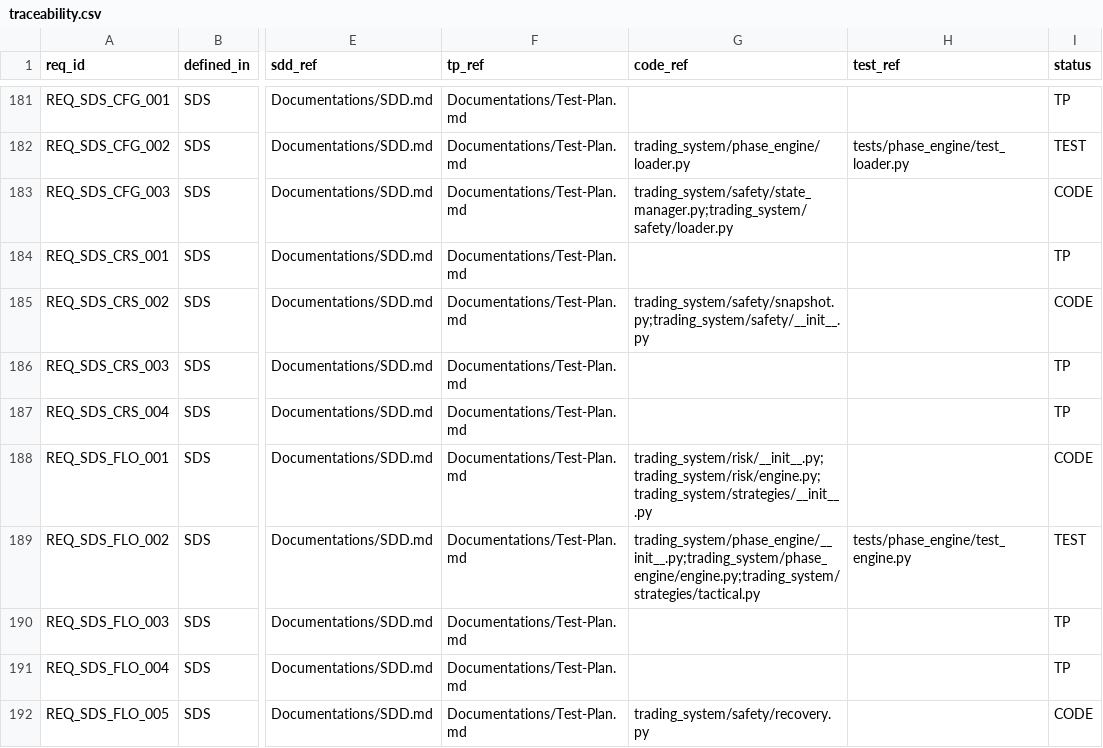
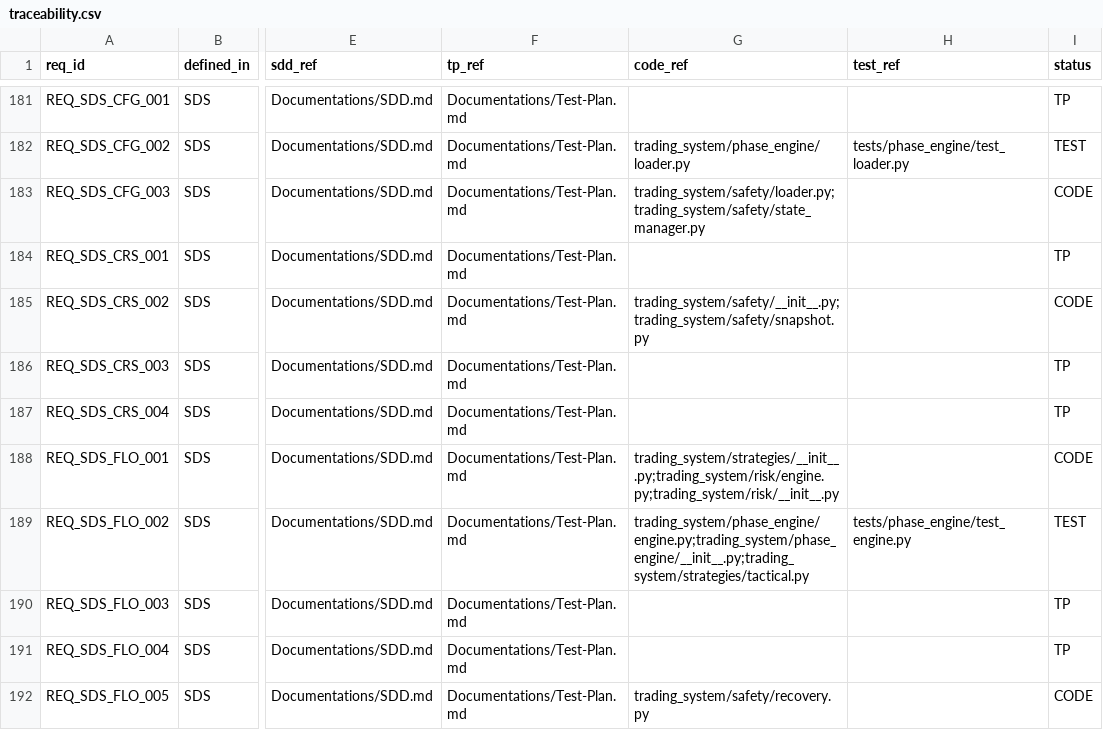
Before and after one commit to lfazio/trading-bot, a CSV file: docs/traceability.csv, drawn as a sheet; only a part is shown, gaps mark what is left out; the diff covers the shown part only; the diff names each change by its address in the sheet, - before the commit and + after, or states it on an @@ line.

```diff
--- a/docs/traceability.csv
+++ b/docs/traceability.csv
-G183 (code_ref): trading_system/safety/state_manager.py;trading_system/safety/loader.py
+G183 (code_ref): trading_system/safety/loader.py;trading_system/safety/state_manager.py
-G185 (code_ref): trading_system/safety/snapshot.py;trading_system/safety/__init__.py
+G185 (code_ref): trading_system/safety/__init__.py;trading_system/safety/snapshot.py
-G188 (code_ref): trading_system/risk/__init__.py;trading_system/risk/engine.py;trading_system/strategies/__init__.py
+G188 (code_ref): trading_system/strategies/__init__.py;trading_system/risk/engine.py;trading_system/risk/__init__.py
-G189 (code_ref): trading_system/phase_engine/__init__.py;trading_system/phase_engine/engine.py;trading_system/strategies/tactical.py
+G189 (code_ref): trading_system/phase_engine/engine.py;trading_system/phase_engine/__init__.py;trading_system/strategies/tactical.py
```
Also changed, not shown: 121 edited cells elsewhere in this file, 8 other files.
